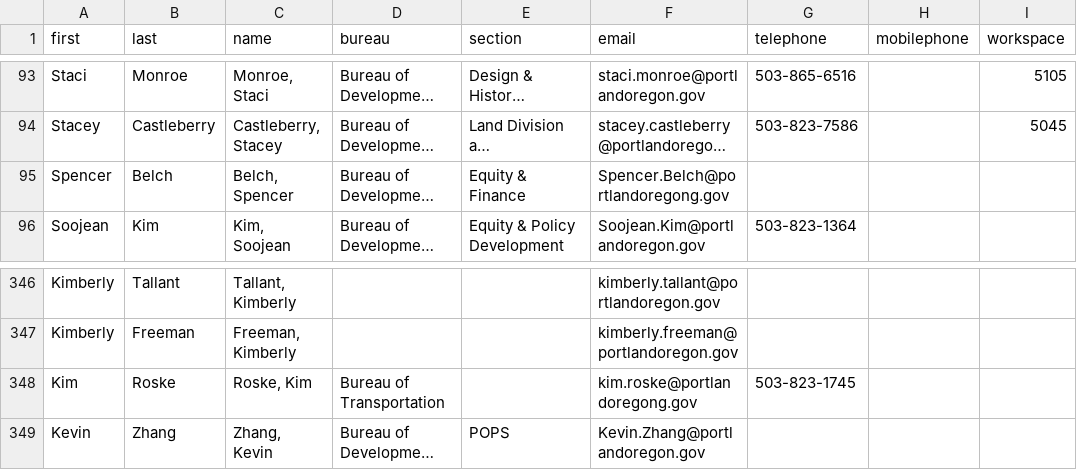
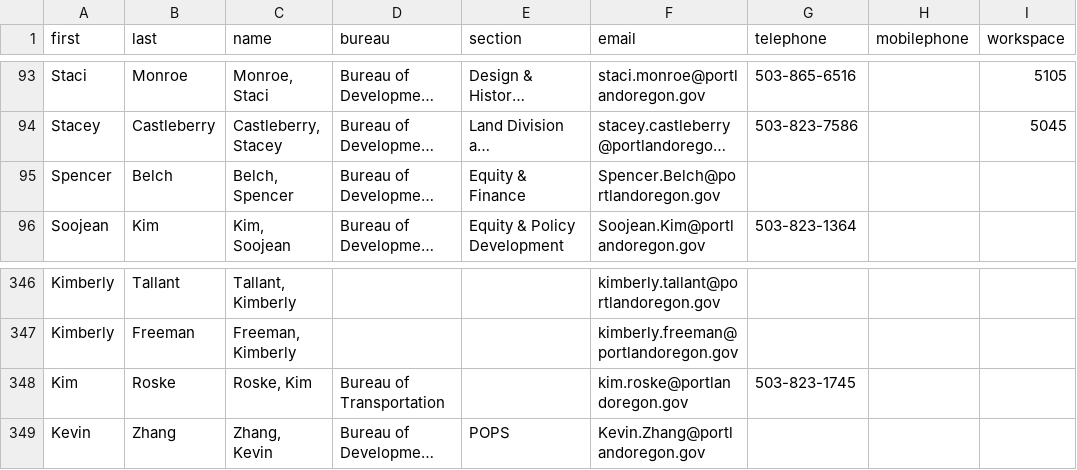
Before and after one commit to eGovPDX/employees, a CSV file: web/modules/custom/employees/bds_contacts.csv, drawn as a sheet; only a part is shown, gaps mark what is left out; long unchanged cells end in …; the diff names each change by its address in the sheet, - before the commit and + after, or states it on an @@ line.

Commit message:
POWR-3908 Fix email address

```diff
--- a/web/modules/custom/employees/bds_contacts.csv
+++ b/web/modules/custom/employees/bds_contacts.csv
-F95 (email): Spencer.Belch@portlandoregong.gov
+F95 (email): Spencer.Belch@portlandoregon.gov
-F348 (email): kim.roske@portlandoregong.gov
+F348 (email): kim.roske@portlandoregon.gov
```
